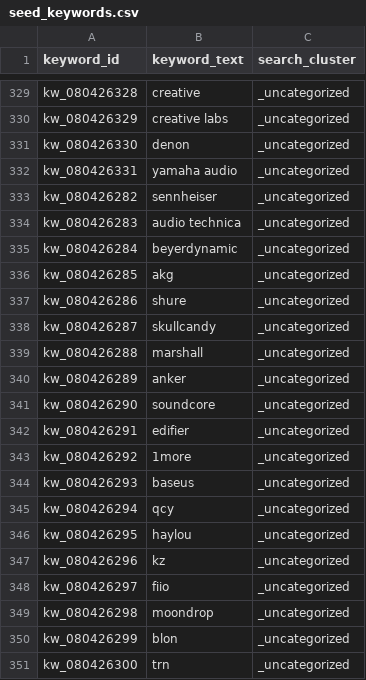
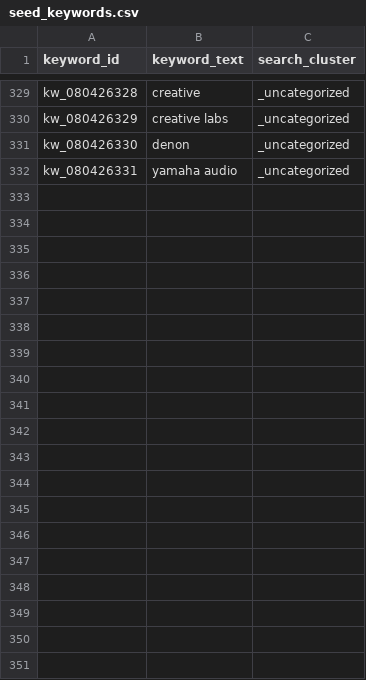
Before and after one commit to Kama-khoa/Social_media_sentiment_pipeline, a CSV file: elt/seed_data/seed_keywords.csv, drawn as a sheet; only a part is shown, gaps mark what is left out; the diff covers the shown part only.

Commit message:
features: transform data from gcs to bq

```diff
--- a/elt/seed_data/seed_keywords.csv
+++ b/elt/seed_data/seed_keywords.csv
@@ -332,20 +332 @@ kw_080426330,denon,_uncategorized
 kw_080426331,yamaha audio,_uncategorized
-kw_080426282,sennheiser,_uncategorized
-kw_080426283,audio technica,_uncategorized
-kw_080426284,beyerdynamic,_uncategorized
-kw_080426285,akg,_uncategorized
-kw_080426286,shure,_uncategorized
-kw_080426287,skullcandy,_uncategorized
-kw_080426288,marshall,_uncategorized
-kw_080426289,anker,_uncategorized
-kw_080426290,soundcore,_uncategorized
-kw_080426291,edifier,_uncategorized
-kw_080426292,1more,_uncategorized
-kw_080426293,baseus,_uncategorized
-kw_080426294,qcy,_uncategorized
-kw_080426295,haylou,_uncategorized
-kw_080426296,kz,_uncategorized
-kw_080426297,fiio,_uncategorized
-kw_080426298,moondrop,_uncategorized
-kw_080426299,blon,_uncategorized
-kw_080426300,trn,_uncategorized
```
Also changed, not shown: 31 removed rows elsewhere in this file, 43 other files.
